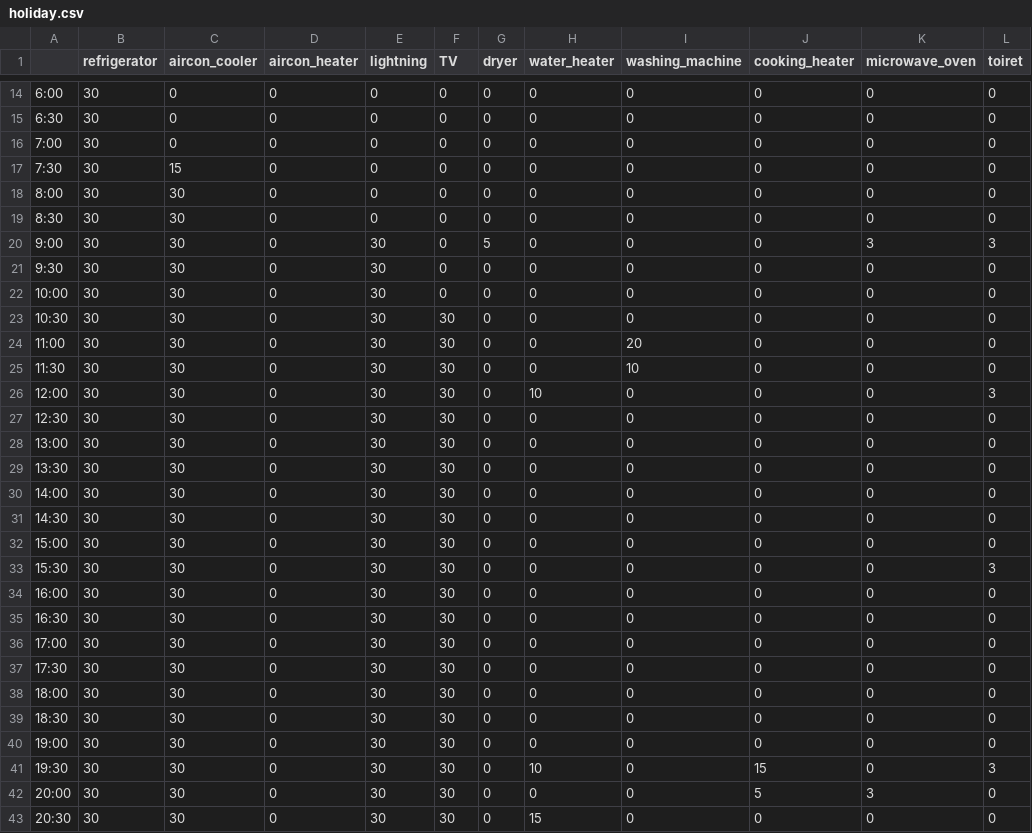
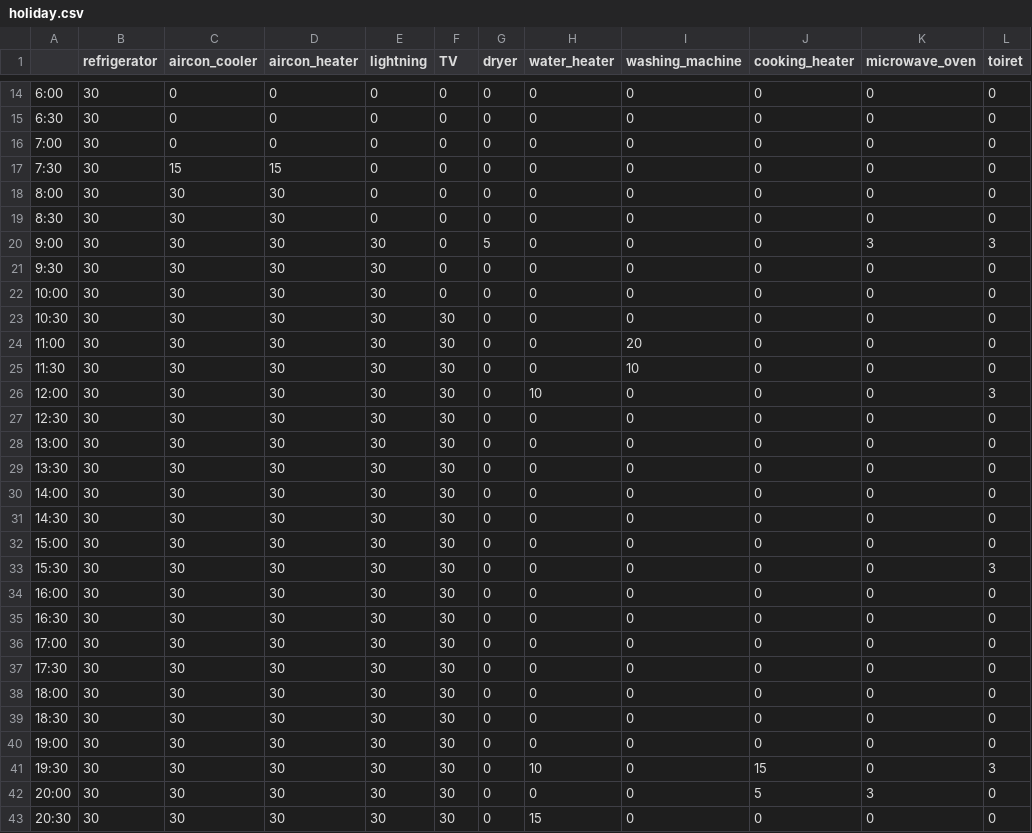
Before and after one commit to Nomuttyy/load_generator, a CSV file: config/holiday.csv, drawn as a sheet; only a part is shown, gaps mark what is left out; the diff covers the shown part only.

```diff
--- a/config/holiday.csv
+++ b/config/holiday.csv
@@ -16,28 +16,28 @@
 7:00,30,0,0,0,0,0,0,0,0,0,0
-7:30,30,15,0,0,0,0,0,0,0,0,0
-8:00,30,30,0,0,0,0,0,0,0,0,0
-8:30,30,30,0,0,0,0,0,0,0,0,0
-9:00,30,30,0,30,0,5,0,0,0,3,3
-9:30,30,30,0,30,0,0,0,0,0,0,0
-10:00,30,30,0,30,0,0,0,0,0,0,0
-10:30,30,30,0,30,30,0,0,0,0,0,0
-11:00,30,30,0,30,30,0,0,20,0,0,0
-11:30,30,30,0,30,30,0,0,10,0,0,0
-12:00,30,30,0,30,30,0,10,0,0,0,3
-12:30,30,30,0,30,30,0,0,0,0,0,0
-13:00,30,30,0,30,30,0,0,0,0,0,0
-13:30,30,30,0,30,30,0,0,0,0,0,0
-14:00,30,30,0,30,30,0,0,0,0,0,0
-14:30,30,30,0,30,30,0,0,0,0,0,0
-15:00,30,30,0,30,30,0,0,0,0,0,0
-15:30,30,30,0,30,30,0,0,0,0,0,3
-16:00,30,30,0,30,30,0,0,0,0,0,0
-16:30,30,30,0,30,30,0,0,0,0,0,0
-17:00,30,30,0,30,30,0,0,0,0,0,0
-17:30,30,30,0,30,30,0,0,0,0,0,0
-18:00,30,30,0,30,30,0,0,0,0,0,0
-18:30,30,30,0,30,30,0,0,0,0,0,0
-19:00,30,30,0,30,30,0,0,0,0,0,0
-19:30,30,30,0,30,30,0,10,0,15,0,3
-20:00,30,30,0,30,30,0,0,0,5,3,0
-20:30,30,30,0,30,30,0,15,0,0,0,0
+7:30,30,15,15,0,0,0,0,0,0,0,0
+8:00,30,30,30,0,0,0,0,0,0,0,0
+8:30,30,30,30,0,0,0,0,0,0,0,0
+9:00,30,30,30,30,0,5,0,0,0,3,3
+9:30,30,30,30,30,0,0,0,0,0,0,0
+10:00,30,30,30,30,0,0,0,0,0,0,0
+10:30,30,30,30,30,30,0,0,0,0,0,0
+11:00,30,30,30,30,30,0,0,20,0,0,0
+11:30,30,30,30,30,30,0,0,10,0,0,0
+12:00,30,30,30,30,30,0,10,0,0,0,3
+12:30,30,30,30,30,30,0,0,0,0,0,0
+13:00,30,30,30,30,30,0,0,0,0,0,0
+13:30,30,30,30,30,30,0,0,0,0,0,0
+14:00,30,30,30,30,30,0,0,0,0,0,0
+14:30,30,30,30,30,30,0,0,0,0,0,0
+15:00,30,30,30,30,30,0,0,0,0,0,0
+15:30,30,30,30,30,30,0,0,0,0,0,3
+16:00,30,30,30,30,30,0,0,0,0,0,0
+16:30,30,30,30,30,30,0,0,0,0,0,0
+17:00,30,30,30,30,30,0,0,0,0,0,0
+17:30,30,30,30,30,30,0,0,0,0,0,0
+18:00,30,30,30,30,30,0,0,0,0,0,0
+18:30,30,30,30,30,30,0,0,0,0,0,0
+19:00,30,30,30,30,30,0,0,0,0,0,0
+19:30,30,30,30,30,30,0,10,0,15,0,3
+20:00,30,30,30,30,30,0,0,0,5,3,0
+20:30,30,30,30,30,30,0,15,0,0,0,0
```
Also changed, not shown: 10 edited cells elsewhere in this file, 9 other files.
